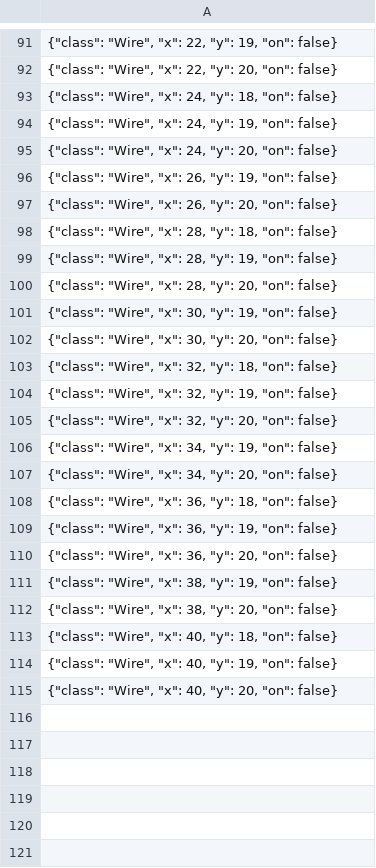
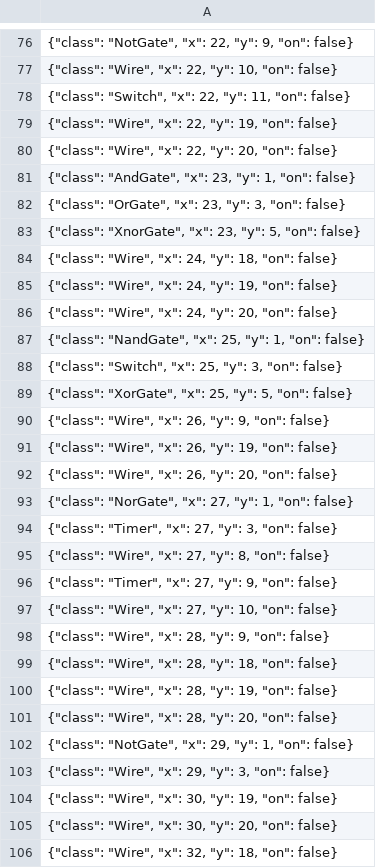
Before and after one commit to Ratbuyer/Circuit-Education-Game, a CSV file: levels/lv1.csv, drawn as a sheet; only a part is shown, gaps mark what is left out; the shorter side is filled out with more unchanged rows; the diff covers the shown part only.

Commit message:
created Gates parent class, refined gates logic

```diff
--- a/levels/lv1.csv
+++ b/levels/lv1.csv
@@ -91,3 +76,9 @@
+"{""class"": ""NotGate"", ""x"": 22, ""y"": 9, ""on"": false}"
+"{""class"": ""Wire"", ""x"": 22, ""y"": 10, ""on"": false}"
+"{""class"": ""Switch"", ""x"": 22, ""y"": 11, ""on"": false}"
 "{""class"": ""Wire"", ""x"": 22, ""y"": 19, ""on"": false}"
 "{""class"": ""Wire"", ""x"": 22, ""y"": 20, ""on"": false}"
+"{""class"": ""AndGate"", ""x"": 23, ""y"": 1, ""on"": false}"
+"{""class"": ""OrGate"", ""x"": 23, ""y"": 3, ""on"": false}"
+"{""class"": ""XnorGate"", ""x"": 23, ""y"": 5, ""on"": false}"
 "{""class"": ""Wire"", ""x"": 24, ""y"": 18, ""on"": false}"
@@ -95,4 +86,14 @@
 "{""class"": ""Wire"", ""x"": 24, ""y"": 20, ""on"": false}"
+"{""class"": ""NandGate"", ""x"": 25, ""y"": 1, ""on"": false}"
+"{""class"": ""Switch"", ""x"": 25, ""y"": 3, ""on"": false}"
+"{""class"": ""XorGate"", ""x"": 25, ""y"": 5, ""on"": false}"
+"{""class"": ""Wire"", ""x"": 26, ""y"": 9, ""on"": false}"
 "{""class"": ""Wire"", ""x"": 26, ""y"": 19, ""on"": false}"
 "{""class"": ""Wire"", ""x"": 26, ""y"": 20, ""on"": false}"
+"{""class"": ""NorGate"", ""x"": 27, ""y"": 1, ""on"": false}"
+"{""class"": ""Timer"", ""x"": 27, ""y"": 3, ""on"": false}"
+"{""class"": ""Wire"", ""x"": 27, ""y"": 8, ""on"": false}"
+"{""class"": ""Timer"", ""x"": 27, ""y"": 9, ""on"": false}"
+"{""class"": ""Wire"", ""x"": 27, ""y"": 10, ""on"": false}"
+"{""class"": ""Wire"", ""x"": 28, ""y"": 9, ""on"": false}"
 "{""class"": ""Wire"", ""x"": 28, ""y"": 18, ""on"": false}"
@@ -100,2 +101,4 @@
 "{""class"": ""Wire"", ""x"": 28, ""y"": 20, ""on"": false}"
+"{""class"": ""NotGate"", ""x"": 29, ""y"": 1, ""on"": false}"
+"{""class"": ""Wire"", ""x"": 29, ""y"": 3, ""on"": false}"
 "{""class"": ""Wire"", ""x"": 30, ""y"": 19, ""on"": false}"
```
Also changed, not shown: 23 added rows, 38 removed rows and 24 edited cells elsewhere in this file, 2 other files.
